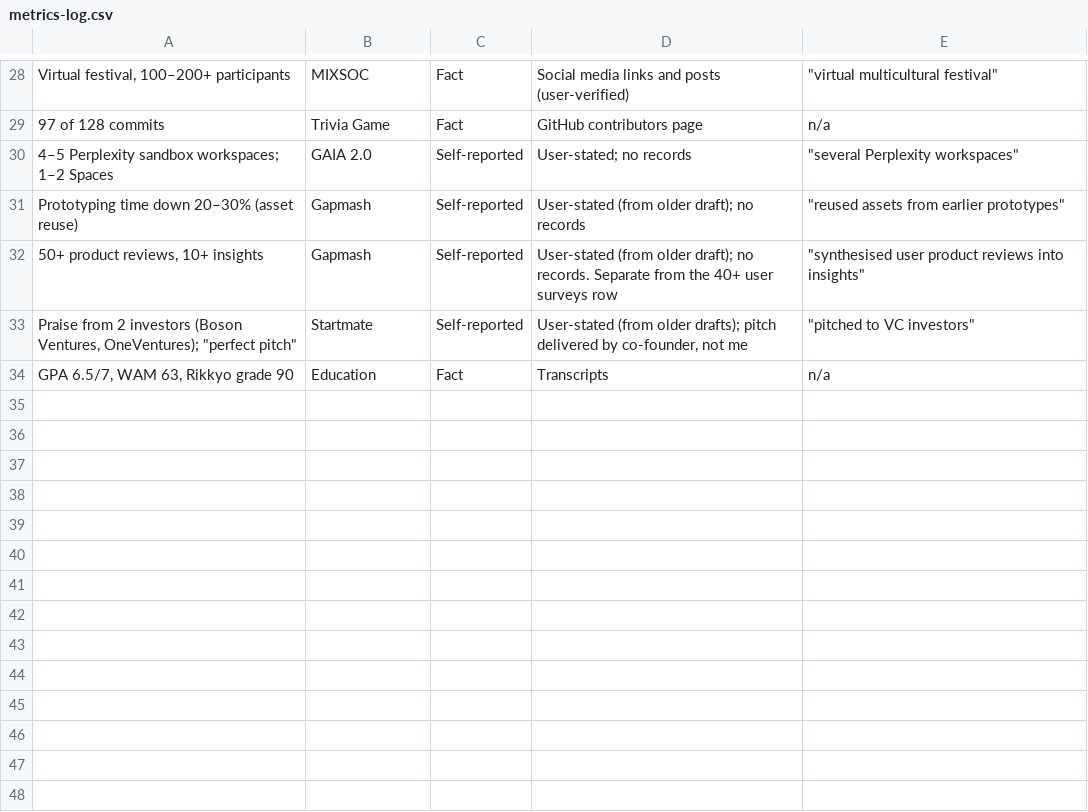
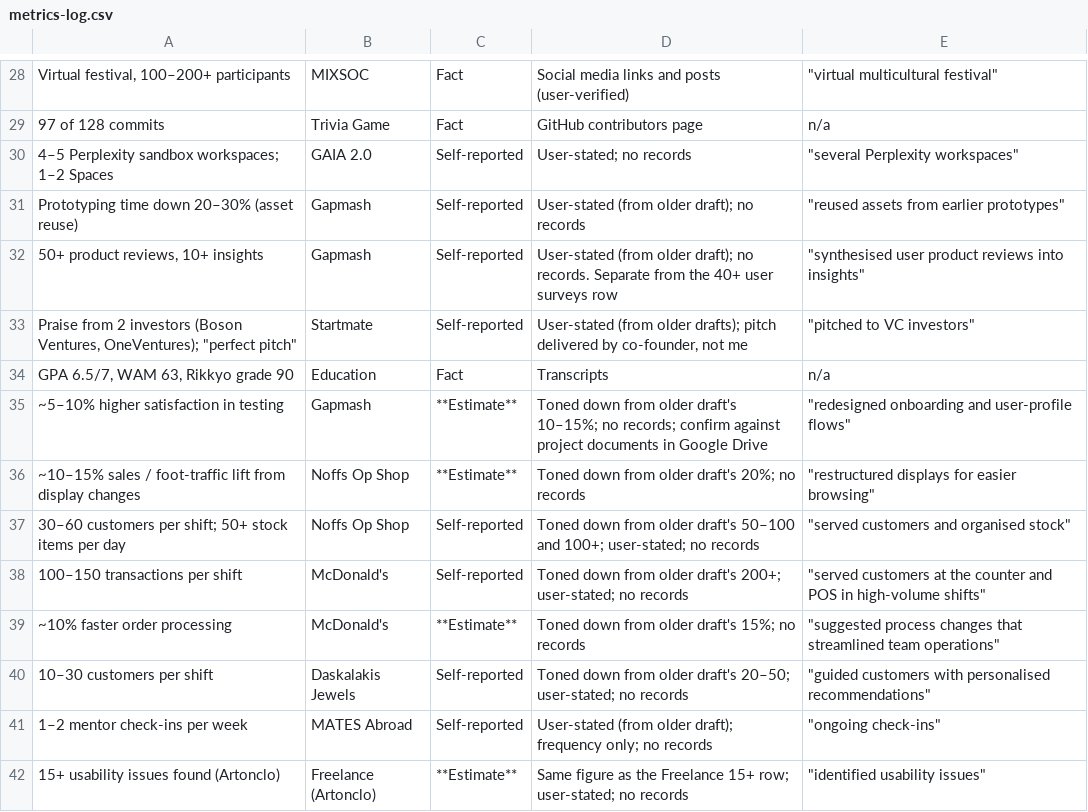
Before and after one commit to carriegale2710/master-resume, a CSV file: master/metrics-log.csv, drawn as a sheet; only a part is shown, gaps mark what is left out.

Commit message:
docs: update master resume usage instructions, refine metrics log estimates, and add tags documentation

```diff
--- a/master/metrics-log.csv
+++ b/master/metrics-log.csv
@@ -34 +34,9 @@ Prototyping time down 20–30% (asset reuse),Gapmash,Self-reported,User-stated (
 "GPA 6.5/7, WAM 63, Rikkyo grade 90",Education,Fact,Transcripts,n/a
+~5–10% higher satisfaction in testing,Gapmash,**Estimate**,Toned down from older draft's 10–15%; no records; confirm against project documents in Google Drive,"""redesigned onboarding and user-profile flows"""
+~10–15% sales / foot-traffic lift from display changes,Noffs Op Shop,**Estimate**,Toned down from older draft's 20%; no records,"""restructured displays for easier browsing"""
+30–60 customers per shift; 50+ stock items per day,Noffs Op Shop,Self-reported,Toned down from older draft's 50–100 and 100+; user-stated; no records,"""served customers and organised stock"""
+100–150 transactions per shift,McDonald's,Self-reported,Toned down from older draft's 200+; user-stated; no records,"""served customers at the counter and POS in high-volume shifts"""
+~10% faster order processing,McDonald's,**Estimate**,Toned down from older draft's 15%; no records,"""suggested process changes that streamlined team operations"""
+10–30 customers per shift,Daskalakis Jewels,Self-reported,Toned down from older draft's 20–50; user-stated; no records,"""guided customers with personalised recommendations"""
+1–2 mentor check-ins per week,MATES Abroad,Self-reported,User-stated (from older draft); frequency only; no records,"""ongoing check-ins"""
+15+ usability issues found (Artonclo),Freelance (Artonclo),**Estimate**,Same figure as the Freelance 15+ row; user-stated; no records,"""identified usability issues"""
```
Also changed, not shown: master/skills-inventory.csv, 2 other files.
